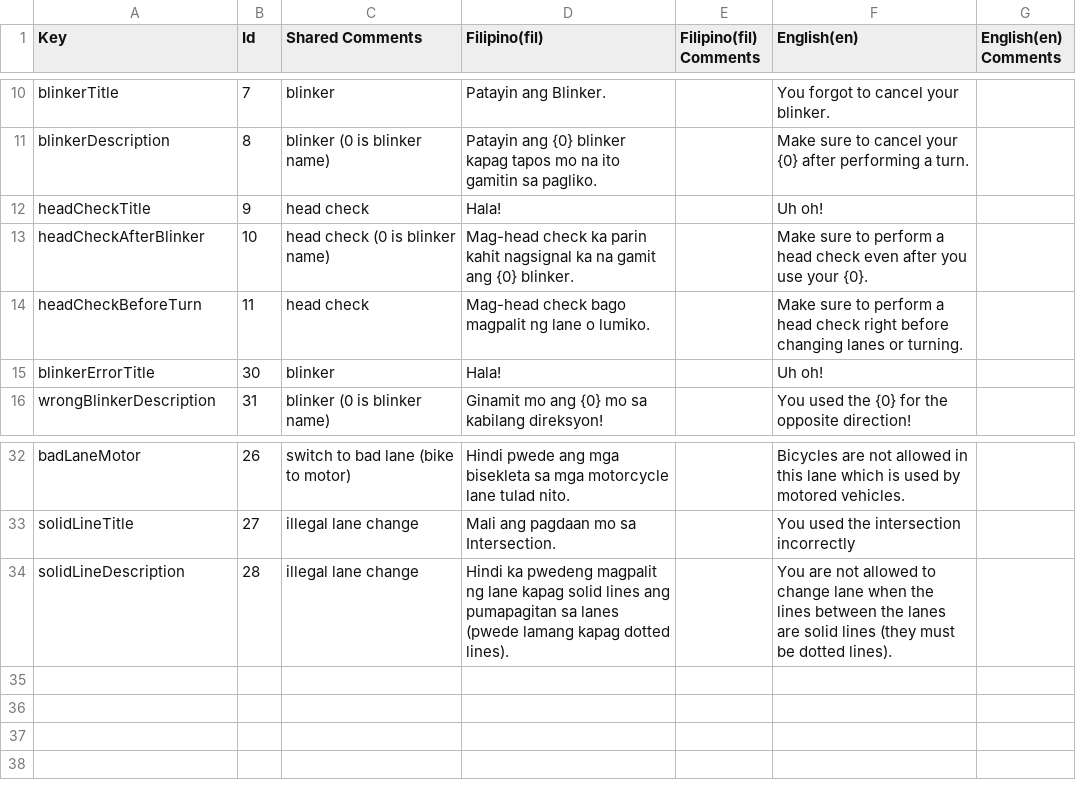
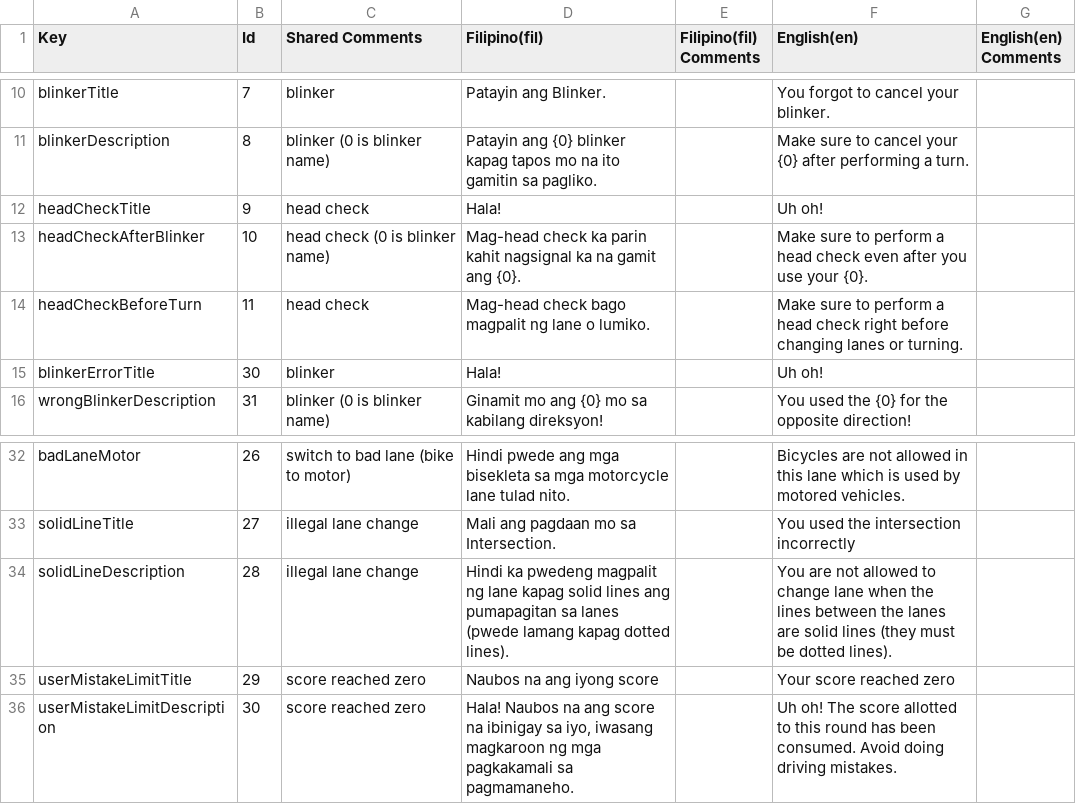
Before and after one commit to VDispo/Metrocycle-2.0, a CSV file: Assets/Localization/Translations (CSVs)/GenericPromptsTable.csv, drawn as a sheet; only a part is shown, gaps mark what is left out.

```diff
--- a/Assets/Localization/Translations (CSVs)/GenericPromptsTable.csv
+++ b/Assets/Localization/Translations (CSVs)/GenericPromptsTable.csv
@@ -12,3 +12,3 @@ blinkerDescription,8,blinker (0 is blinker name),Patayin ang {0} blinker kapag t
 headCheckTitle,9,head check,Hala!,,Uh oh!,
-headCheckAfterBlinker,10,head check (0 is blinker name),Mag-head check ka parin kahit nagsignal ka na gamit ang {0} blinker.,,Make sure to perform a head check even after you use your {0}.,
+headCheckAfterBlinker,10,head check (0 is blinker name),Mag-head check ka parin kahit nagsignal ka na gamit ang {0}.,,Make sure to perform a head check even after you use your {0}.,
 headCheckBeforeTurn,11,head check,Mag-head check bago magpalit ng lane o lumiko.,,Make sure to perform a head check right before changing lanes or turning.,
@@ -34 +34,3 @@ solidLineTitle,27,illegal lane change,Mali ang pagdaan mo sa Intersection.,,You
 solidLineDescription,28,illegal lane change,Hindi ka pwedeng magpalit ng lane kapag solid lines ang pumapagitan sa lanes (pwede lamang kapag dotted lines).,,You are not allowed to change lane when the lines between the lanes are solid lines (they must be dotted lines).,
+userMistakeLimitTitle,29,score reached zero,Naubos na ang iyong score,,Your score reached zero,
+userMistakeLimitDescription,30,score reached zero,"Hala! Naubos na ang score na ibinigay sa iyo, iwasang magkaroon ng mga pagkakamali sa pagmamaneho.",,Uh oh! The score allotted to this round has been consumed. Avoid doing driving mistakes.,
```
Also changed, not shown: 13 other files.
